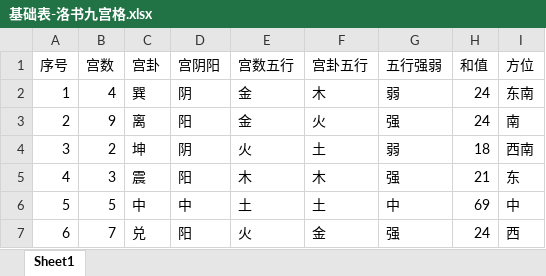
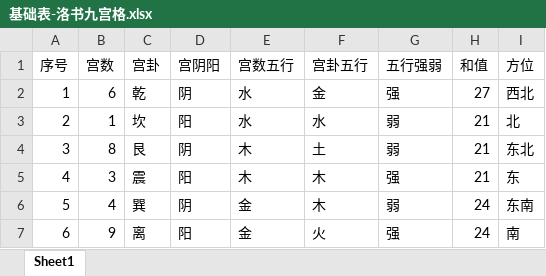
Before and after one commit to yanyaming/yxf_yixue_py, an Excel workbook: yxf_yixue/utils/cexcel/基础表-洛书九宫格.xlsx, sheet Sheet1, drawn as a sheet; only a part is shown; values as stored, in another font and other column widths than the file's, no borders; the diff covers the shown part only; the diff names each change by its address in the sheet, - before the commit and + after, or states it on an @@ line.

```diff
--- a/yxf_yixue/utils/cexcel/基础表-洛书九宫格.xlsx (sheet Sheet1)
+++ b/yxf_yixue/utils/cexcel/基础表-洛书九宫格.xlsx (sheet Sheet1)
-B2 (宫数): 4
+B2 (宫数): 6
-C2 (宫卦): 巽
+C2 (宫卦): 乾
-E2:E3 (宫数五行): 金
+E2:E3 (宫数五行): 水
-F2 (宫卦五行): 木
+F2 (宫卦五行): 金
-G2 (五行强弱): 弱
+G2 (五行强弱): 强
-H2 (和值): 24
+H2 (和值): 27
-I2 (方位): 东南
+I2 (方位): 西北
-B3 (宫数): 9
+B3 (宫数): 1
-C3 (宫卦): 离
+C3 (宫卦): 坎
-F3 (宫卦五行): 火
+F3 (宫卦五行): 水
-G3 (五行强弱): 强
+G3 (五行强弱): 弱
-H3 (和值): 24
+H3 (和值): 21
-I3 (方位): 南
+I3 (方位): 北
-B4 (宫数): 2
+B4 (宫数): 8
-C4 (宫卦): 坤
+C4 (宫卦): 艮
-E4 (宫数五行): 火
+E4 (宫数五行): 木
-H4 (和值): 18
+H4 (和值): 21
-I4 (方位): 西南
+I4 (方位): 东北
-B6 (宫数): 5
+B6 (宫数): 4
-C6 (宫卦): 中
+C6 (宫卦): 巽
-D6 (宫阴阳): 中
+D6 (宫阴阳): 阴
-E6 (宫数五行): 土
+E6 (宫数五行): 金
-F6 (宫卦五行): 土
+F6 (宫卦五行): 木
-G6 (五行强弱): 中
+G6 (五行强弱): 弱
-H6 (和值): 69
+H6 (和值): 24
-I6 (方位): 中
+I6 (方位): 东南
-B7 (宫数): 7
+B7 (宫数): 9
-C7 (宫卦): 兑
+C7 (宫卦): 离
-E7 (宫数五行): 火
+E7 (宫数五行): 金
-F7 (宫卦五行): 金
+F7 (宫卦五行): 火
-I7 (方位): 西
+I7 (方位): 南
```
Also changed, not shown: 20 edited cells elsewhere in this sheet, yxf_yixue/utils/cexcel/三式-奇门天干.xlsx, yxf_yixue/utils/cexcel/基础表-十二地支.xlsx, 23 other files.
